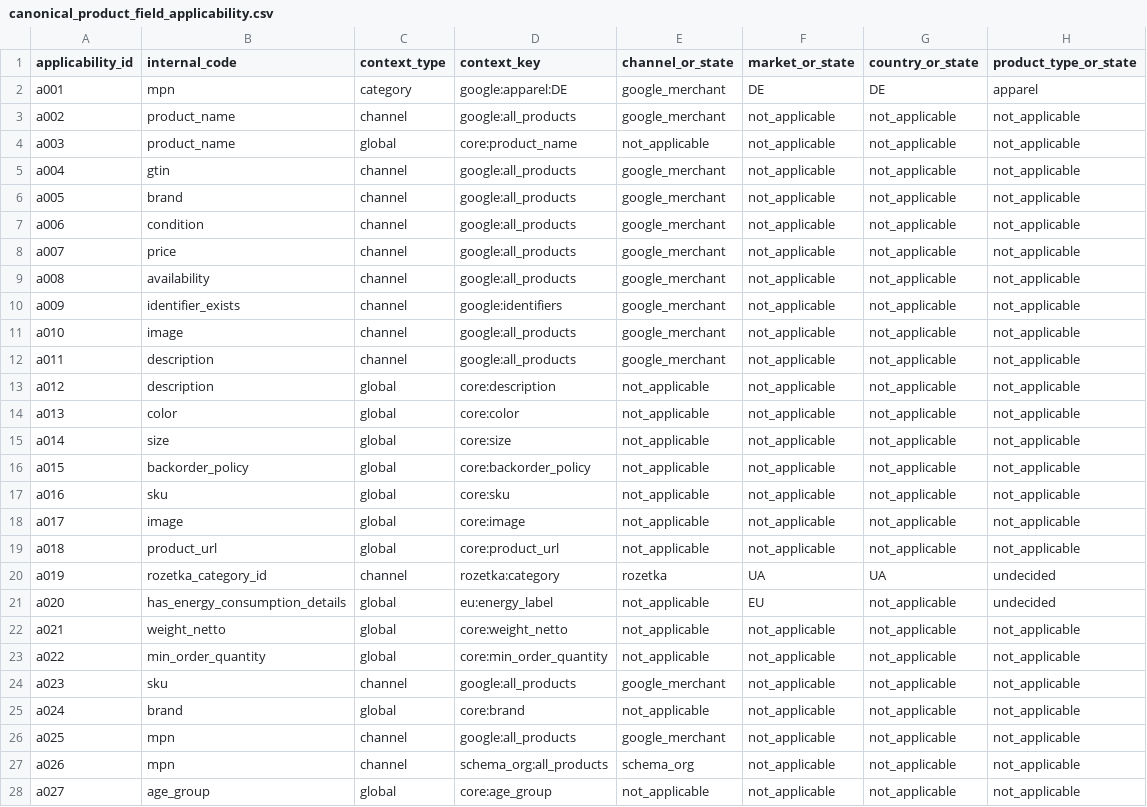
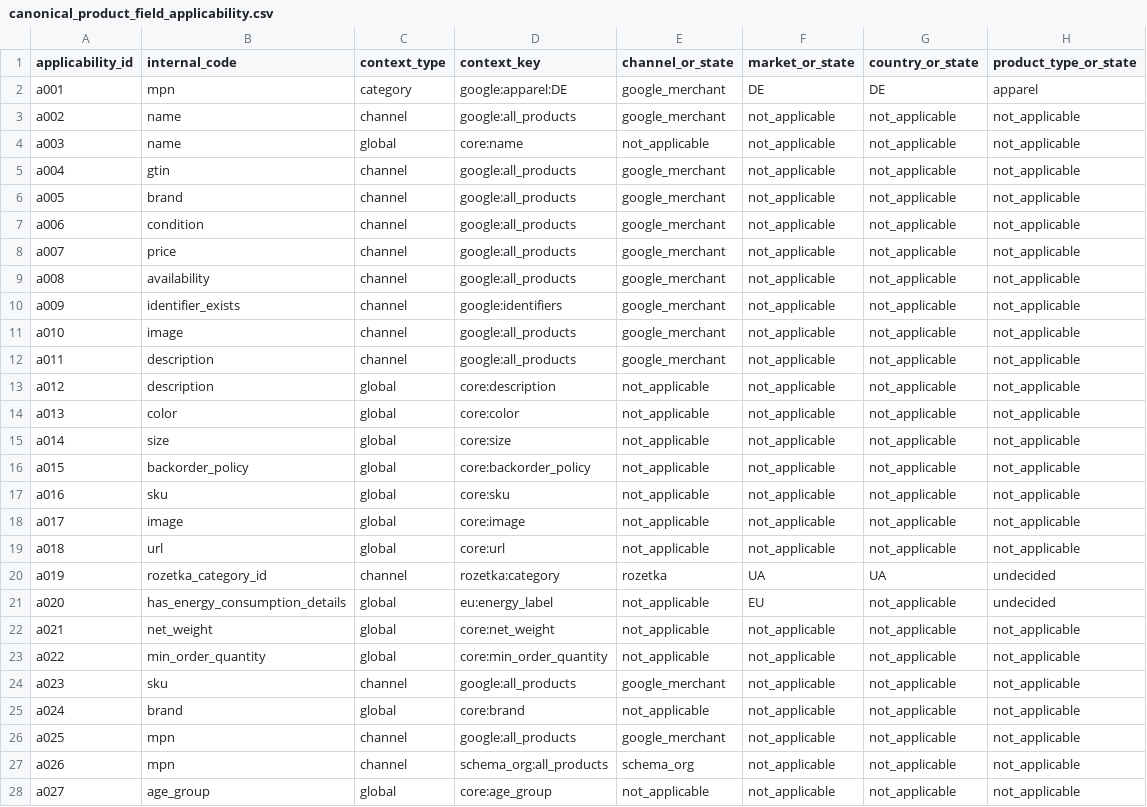
Before and after one commit to Stanislavikus/babypark-b2b, a CSV file: docs/data/canonical_product_field_applicability.csv, drawn as a sheet; only a part is shown; the diff names each change by its address in the sheet, - before the commit and + after, or states it on an @@ line.

```diff
--- a/docs/data/canonical_product_field_applicability.csv
+++ b/docs/data/canonical_product_field_applicability.csv
-B3:B4 (internal_code): product_name
+B3:B4 (internal_code): name
-D4 (context_key): core:product_name
+D4 (context_key): core:name
-B19 (internal_code): product_url
+B19 (internal_code): url
-D19 (context_key): core:product_url
+D19 (context_key): core:url
-B22 (internal_code): weight_netto
+B22 (internal_code): net_weight
-D22 (context_key): core:weight_netto
+D22 (context_key): core:net_weight
```
Also changed, not shown: docs/data/canonical_product_field_aliases.csv, docs/data/canonical_product_field_constraints.csv, 21 other files.
